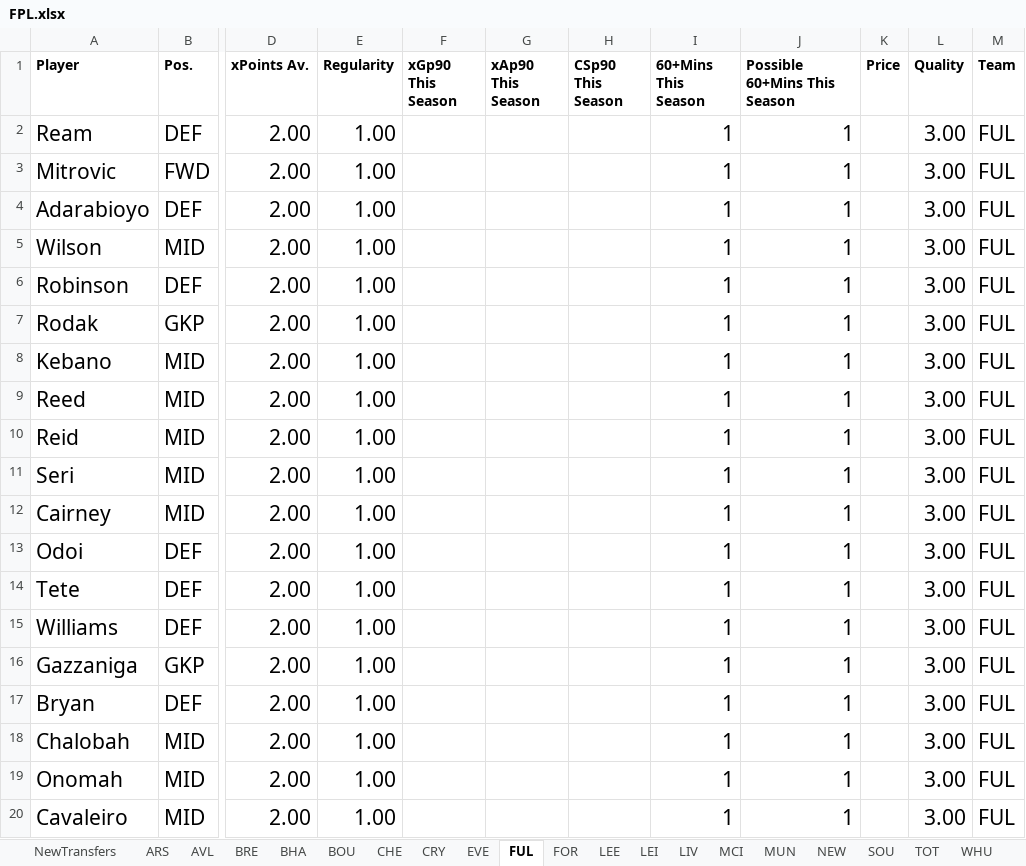
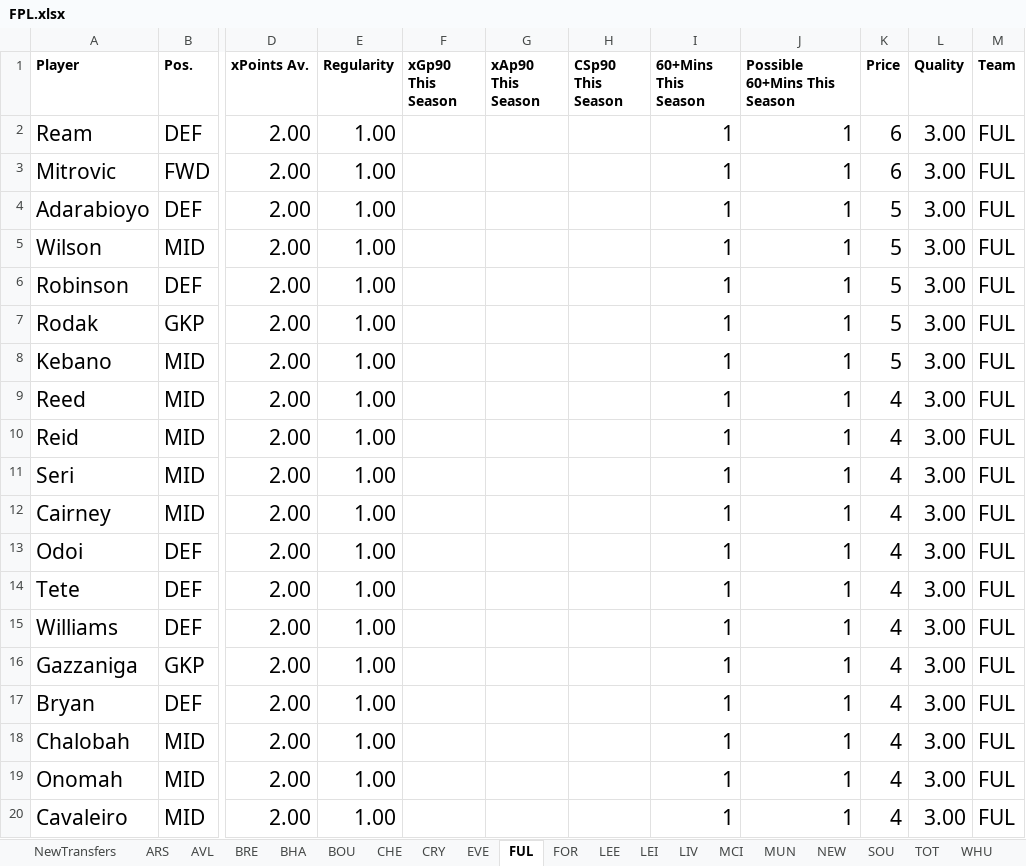
Before and after one commit to ivannoden/FPL, an Excel workbook: FPL.xlsx, sheet FUL, drawn as a sheet; only a part is shown, gaps mark what is left out; values as stored, in another font and other column widths than the file's, no borders; table styles not drawn; the diff names each change by its address in the sheet, - before the commit and + after, or states it on an @@ line.

Commit message:
Added example prices and rudimentary team generator

```diff
--- a/FPL.xlsx (sheet FUL)
+++ b/FPL.xlsx (sheet FUL)
-K2:K3 (Price): (empty)
+K2:K3 (Price): 6
-K4:K8 (Price): (empty)
+K4:K8 (Price): 5
-K9:K20 (Price): (empty)
+K9:K20 (Price): 4
```
Also changed, not shown: sheet LIV, sheet TOT, sheet BOU, sheet FOR, sheet NEW, sheet CHE, 14 more sheets, other sheet tabs, 1 other file.
